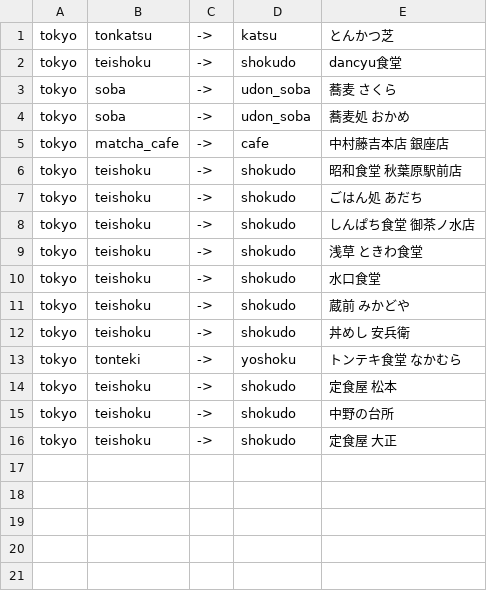
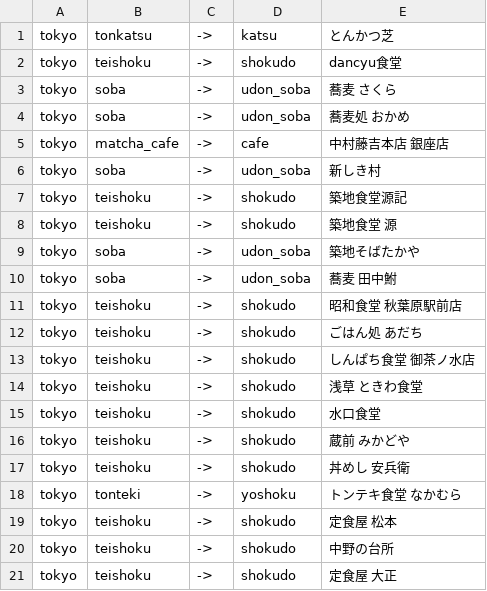
Before and after one commit to fktiapps/fkti-dining-app, a TSV file: data/_cuisine_normalize_log.tsv, drawn as a sheet; the diff names each change by its address in the sheet, - before the commit and + after, or states it on an @@ line.

Commit message:
Checkpoint: enrich shard 2 + Tokyo menu shards, and a lead on the not-found cluster
Shard 2 surfaced the likeliest explanation for the unfindable records, which is not
fabrication of specific businesses: several of the names are GENERIC DISH OR
CATEGORY PHRASES rather than garbled shop names. 「おかめそば」 and 「市場食堂」 are dish
words; 「田中鮒」 returns nothing anywhere. The 3-mile discovery sweep appears to have
emitted category labels alongside real shop names, which would explain why the
misses cluster by neighbourhood rather than spreading evenly.

Later shards are now asked to mark these explicitly ("GENERIC PHRASE:"), because a
record that never named a business is a different problem from one whose shop could
not be located, and only the first is safe to discard outright.

Also from shard 2: 築地食堂 源ちゃん appears twice (tokyo3__96, tokyo3__109) and is a
126-outlet chain with NO Tsukiji branch — the 築地 is heritage branding — so both
pins are unusable and it belongs in tokyo_chains.json rather than as two records.

Rebuild clean, 52/52 gated, smoke passes. 12 of 30 enrich shards and 2 of 39 Tokyo
menu shards merged; the rest are still running and write to disk as they finish.

```diff
--- a/data/_cuisine_normalize_log.tsv
+++ b/data/_cuisine_normalize_log.tsv
+row 6: tokyo | soba | -> | udon_soba | 新しき村
+row 7: tokyo | teishoku | -> | shokudo | 築地食堂源記
+row 8: tokyo | teishoku | -> | shokudo | 築地食堂 源
+row 9: tokyo | soba | -> | udon_soba | 築地そばたかや
+row 10: tokyo | soba | -> | udon_soba | 蕎麦 田中鮒
```
Also changed, not shown: 20 other files.
